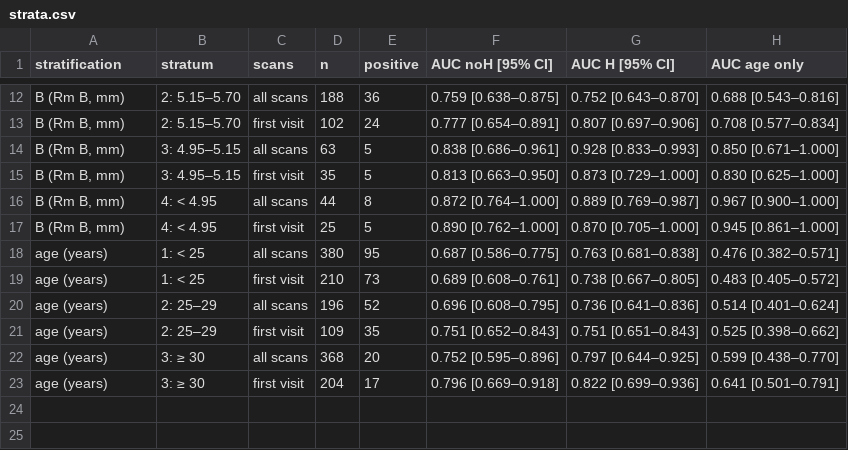
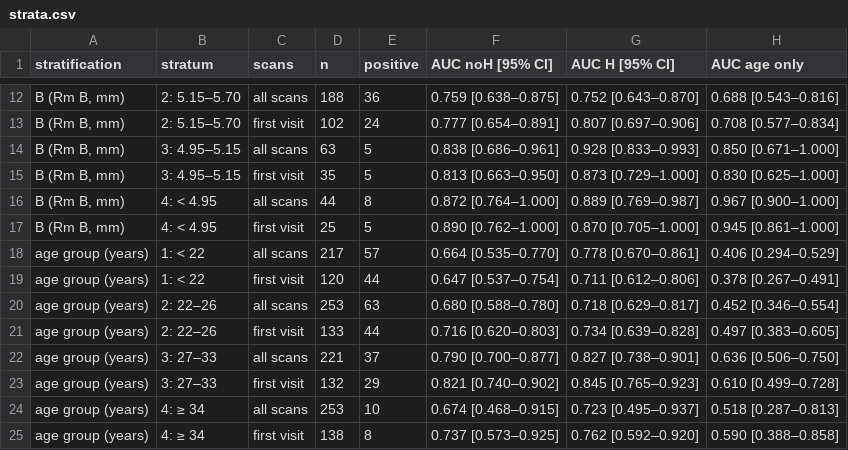
Before and after one commit to h-cohen/keratoconus-v2, a CSV file: publication_v2/tables/strata.csv, drawn as a sheet; only a part is shown, gaps mark what is left out.

Commit message:
E30: age groups (cohort, AUC per group, age-adjusted AUC, age SHAP), operating characteristics, key findings and development record in the report

```diff
--- a/publication_v2/tables/strata.csv
+++ b/publication_v2/tables/strata.csv
@@ -17,7 +17,9 @@ stratification,stratum,scans,n,positive,AUC noH [95% CI],AUC H [95% CI],AUC age
 "B (Rm B, mm)",4: < 4.95,first visit,25,5,0.890 [0.762–1.000],0.870 [0.705–1.000],0.945 [0.861–1.000]
-age (years),1: < 25,all scans,380,95,0.687 [0.586–0.775],0.763 [0.681–0.838],0.476 [0.382–0.571]
-age (years),1: < 25,first visit,210,73,0.689 [0.608–0.761],0.738 [0.667–0.805],0.483 [0.405–0.572]
-age (years),2: 25–29,all scans,196,52,0.696 [0.608–0.795],0.736 [0.641–0.836],0.514 [0.401–0.624]
-age (years),2: 25–29,first visit,109,35,0.751 [0.652–0.843],0.751 [0.651–0.843],0.525 [0.398–0.662]
-age (years),3: ≥ 30,all scans,368,20,0.752 [0.595–0.896],0.797 [0.644–0.925],0.599 [0.438–0.770]
-age (years),3: ≥ 30,first visit,204,17,0.796 [0.669–0.918],0.822 [0.699–0.936],0.641 [0.501–0.791]
+age group (years),1: < 22,all scans,217,57,0.664 [0.535–0.770],0.778 [0.670–0.861],0.406 [0.294–0.529]
+age group (years),1: < 22,first visit,120,44,0.647 [0.537–0.754],0.711 [0.612–0.806],0.378 [0.267–0.491]
+age group (years),2: 22–26,all scans,253,63,0.680 [0.588–0.780],0.718 [0.629–0.817],0.452 [0.346–0.554]
+age group (years),2: 22–26,first visit,133,44,0.716 [0.620–0.803],0.734 [0.639–0.828],0.497 [0.383–0.605]
+age group (years),3: 27–33,all scans,221,37,0.790 [0.700–0.877],0.827 [0.738–0.901],0.636 [0.506–0.750]
+age group (years),3: 27–33,first visit,132,29,0.821 [0.740–0.902],0.845 [0.765–0.923],0.610 [0.499–0.728]
+age group (years),4: ≥ 34,all scans,253,10,0.674 [0.468–0.915],0.723 [0.495–0.937],0.518 [0.287–0.813]
+age group (years),4: ≥ 34,first visit,138,8,0.737 [0.573–0.925],0.762 [0.592–0.920],0.590 [0.388–0.858]
```
Also changed, not shown: 37 other files.
